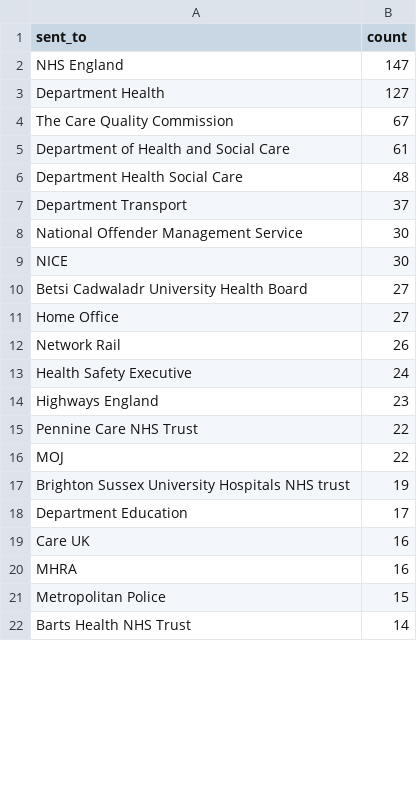
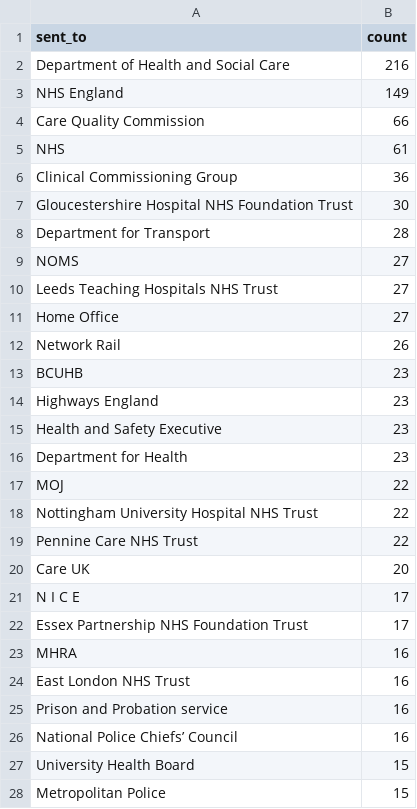
Before and after one commit to Mr-Helpful/preventable-deaths-scraper, a CSV file: src/analyse/counts/data/sent/top-sent-counts.csv, drawn as a sheet; only a part is shown; the shorter side is filled out with more unchanged rows; the diff covers the shown part only.

Commit message:
chore: runs analyses

```diff
--- a/src/analyse/counts/data/sent/top-sent-counts.csv
+++ b/src/analyse/counts/data/sent/top-sent-counts.csv
@@ -1,21 +1,28 @@
 sent_to,count
-NHS England,147
-Department Health,127
-The Care Quality Commission,67
-Department of Health and Social Care,61
-Department Health Social Care,48
-Department Transport,37
-National Offender Management Service,30
-NICE,30
-Betsi Cadwaladr University Health Board,27
+Department of Health and Social Care,216
+NHS England,149
+Care Quality Commission,66
+NHS,61
+Clinical Commissioning Group,36
+Gloucestershire Hospital NHS Foundation Trust,30
+Department for Transport,28
+NOMS,27
+Leeds Teaching Hospitals NHS Trust,27
 Home Office,27
 Network Rail,26
-Health Safety Executive,24
+BCUHB,23
 Highways England,23
+Health and Safety Executive,23
+Department for Health,23
+MOJ,22
+Nottingham University Hospital NHS Trust,22
 Pennine Care NHS Trust,22
-MOJ,22
-Brighton Sussex University Hospitals NHS trust,19
-Department Education,17
-Care UK,16
+Care UK,20
+N I C E,17
+Essex Partnership NHS Foundation Trust,17
 MHRA,16
+East London NHS Trust,16
+Prison and Probation service,16
+National Police Chiefs’ Council,16
+University Health Board,15
 Metropolitan Police,15
```
Also changed, not shown: 1 added row, 8 removed rows and 1 moved row elsewhere in this file, src/analyse/counts/data/sent/area-statuses.csv, src/analyse/counts/data/sent/name-statuses.csv, 8 other files.
